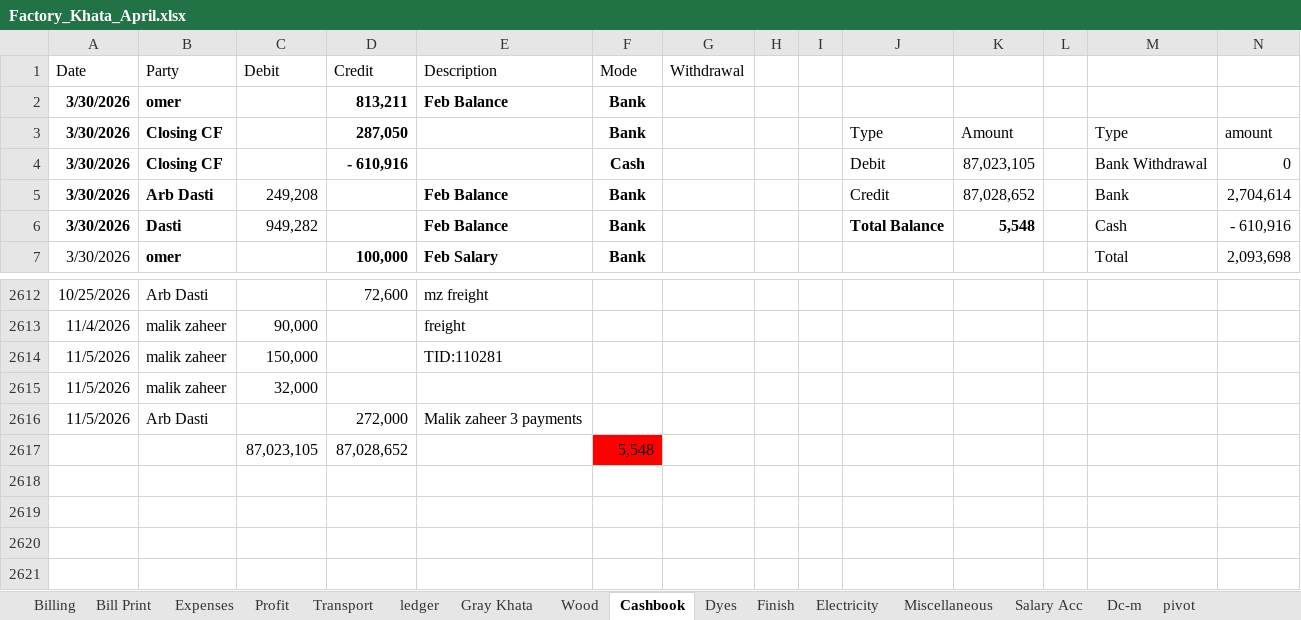
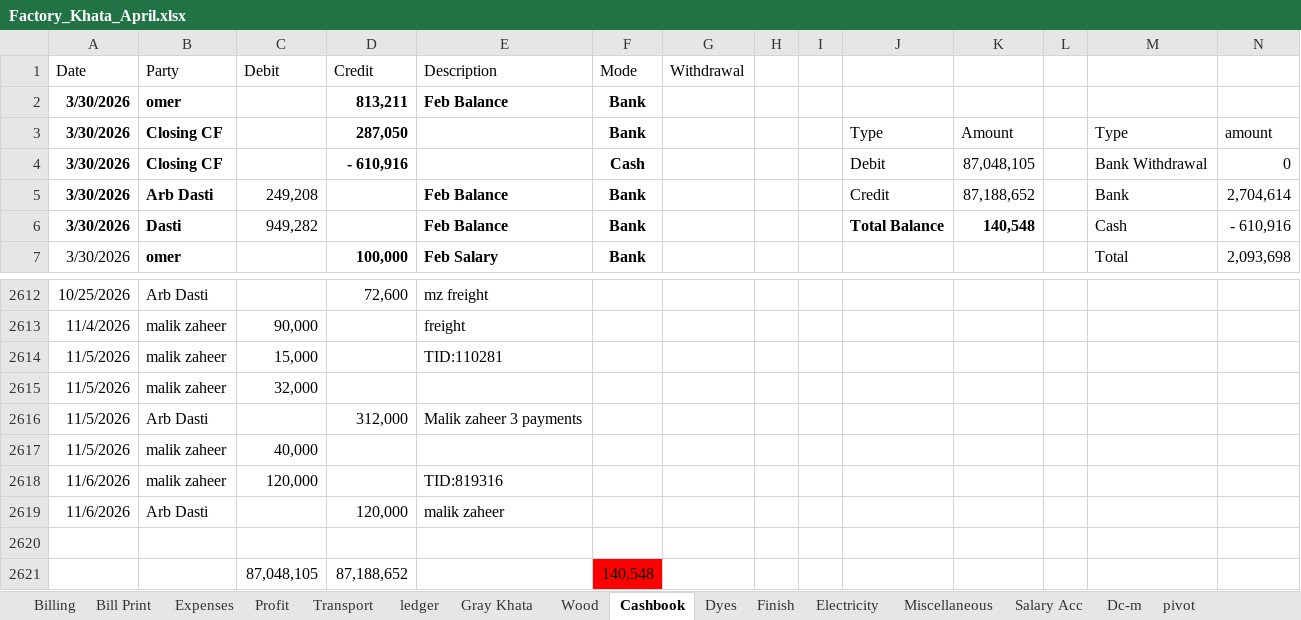
Before and after one commit to omerrazzaq4/Alhamd_April, an Excel workbook: Factory_Khata_April.xlsx, sheet Cashbook, drawn as a sheet; only a part is shown, gaps mark what is left out; values as stored, in another font and other column widths than the file's, no borders; charts and pictures and table styles not drawn; addresses are those after the commit; rows hold the shown columns only; the diff names each change by its address in the sheet, - before the commit and + after, or states it on an @@ line.

```diff
--- a/Factory_Khata_April.xlsx (sheet Cashbook)
+++ b/Factory_Khata_April.xlsx (sheet Cashbook)
-K4: 87,023,105
+K4: 87,048,105
-K5: 87,028,652
+K5: 87,188,652
-K6: 5,548
+K6: 140,548
-C2614 (Debit): 150,000
+C2614 (Debit): 15,000
-D2616 (Credit): 272,000
+D2616 (Credit): 312,000
+row 2617: 11/5/2026 | malik zaheer | 40,000
+row 2618: 11/6/2026 | malik zaheer | 120,000 |  | TID:819316
+row 2619: 11/6/2026 | Arb Dasti |  | 120,000 | malik zaheer
-row 2620:  |  | 87,023,105 | 87,028,652 |  | 5,548
+row 2620: (empty)
-F2620 fill: #FF0000
+F2620 fill: none
+row 2621:  |  | 87,048,105 | 87,188,652 |  | 140,548
```
Also changed, not shown: sheet Wood, sheet Profit, sheet Expenses, formulas that keep their value, hidden cells, charts or pictures.
